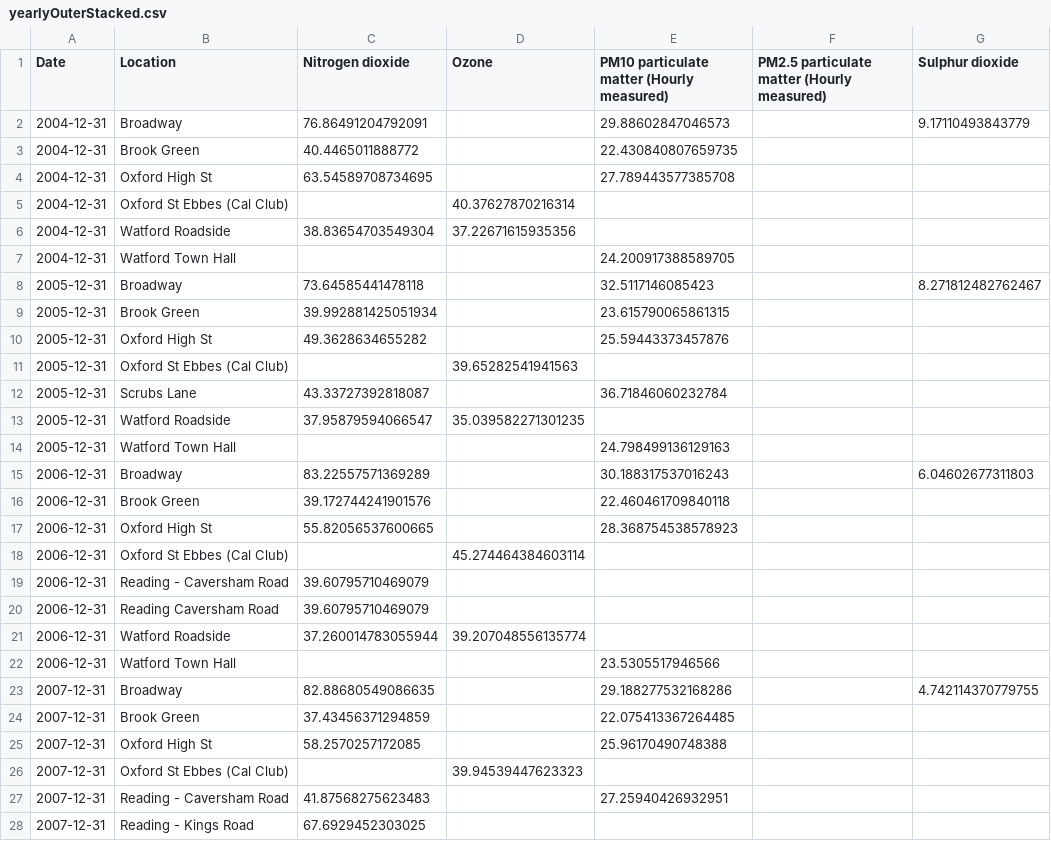
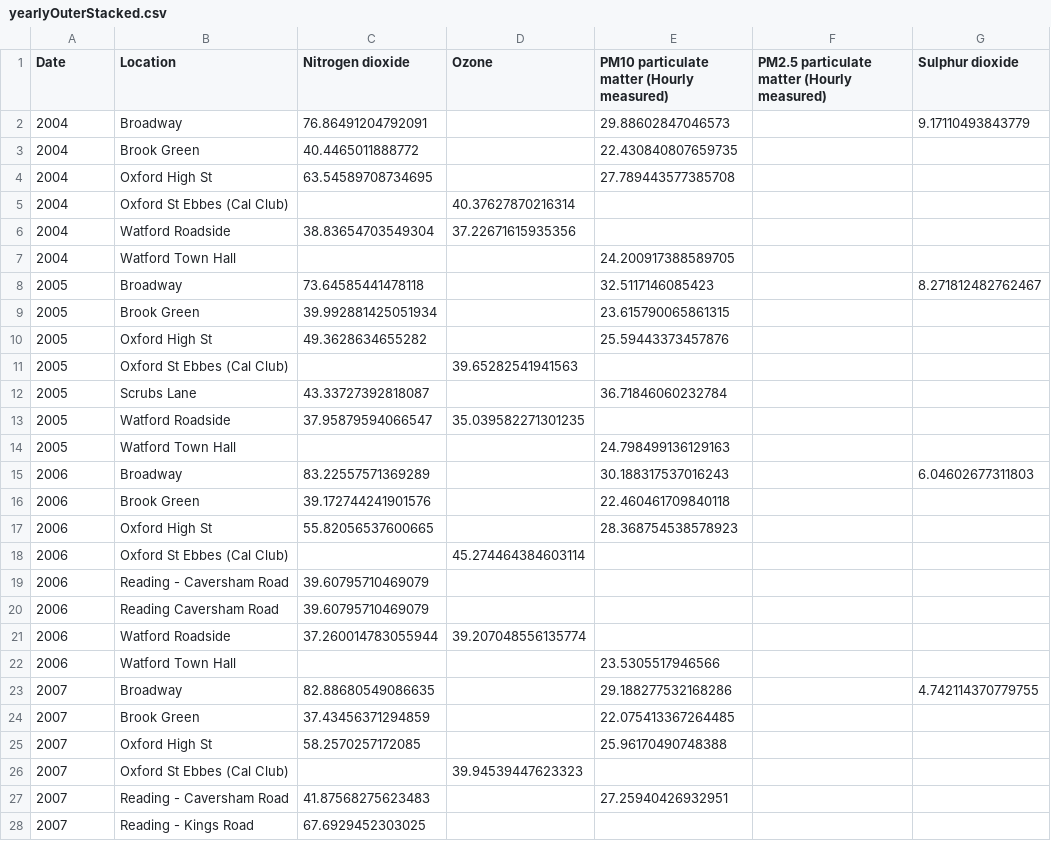
Before and after one commit to carladaza/Heathrow_Air_Pollution, a CSV file: pollution_data/yearlyOuterStacked.csv, drawn as a sheet; only a part is shown; the diff covers the shown part only.

```diff
--- a/pollution_data/yearlyOuterStacked.csv
+++ b/pollution_data/yearlyOuterStacked.csv
@@ -1,28 +1,28 @@
 Date,Location,Nitrogen dioxide,Ozone,PM10 particulate matter (Hourly measured),PM2.5 particulate matter (Hourly measured),Sulphur dioxide
-2004-12-31,Broadway,76.86491204792091,,29.88602847046573,,9.17110493843779
-2004-12-31,Brook Green,40.4465011888772,,22.430840807659735,,
-2004-12-31,Oxford High St,63.54589708734695,,27.789443577385708,,
-2004-12-31,Oxford St Ebbes (Cal Club),,40.37627870216314,,,
-2004-12-31,Watford Roadside,38.83654703549304,37.22671615935356,,,
-2004-12-31,Watford Town Hall,,,24.200917388589705,,
-2005-12-31,Broadway,73.64585441478118,,32.5117146085423,,8.271812482762467
-2005-12-31,Brook Green,39.992881425051934,,23.615790065861315,,
-2005-12-31,Oxford High St,49.3628634655282,,25.59443373457876,,
-2005-12-31,Oxford St Ebbes (Cal Club),,39.65282541941563,,,
-2005-12-31,Scrubs Lane,43.33727392818087,,36.71846060232784,,
-2005-12-31,Watford Roadside,37.95879594066547,35.039582271301235,,,
-2005-12-31,Watford Town Hall,,,24.798499136129163,,
-2006-12-31,Broadway,83.22557571369289,,30.188317537016243,,6.04602677311803
-2006-12-31,Brook Green,39.172744241901576,,22.460461709840118,,
-2006-12-31,Oxford High St,55.82056537600665,,28.368754538578923,,
-2006-12-31,Oxford St Ebbes (Cal Club),,45.274464384603114,,,
-2006-12-31,Reading - Caversham Road,39.60795710469079,,,,
-2006-12-31,Reading Caversham Road,39.60795710469079,,,,
-2006-12-31,Watford Roadside,37.260014783055944,39.207048556135774,,,
-2006-12-31,Watford Town Hall,,,23.5305517946566,,
-2007-12-31,Broadway,82.88680549086635,,29.188277532168286,,4.742114370779755
-2007-12-31,Brook Green,37.43456371294859,,22.075413367264485,,
-2007-12-31,Oxford High St,58.2570257172085,,25.96170490748388,,
-2007-12-31,Oxford St Ebbes (Cal Club),,39.94539447623323,,,
-2007-12-31,Reading - Caversham Road,41.87568275623483,,27.25940426932951,,
-2007-12-31,Reading - Kings Road,67.6929452303025,,,,
+2004,Broadway,76.86491204792091,,29.88602847046573,,9.17110493843779
+2004,Brook Green,40.4465011888772,,22.430840807659735,,
+2004,Oxford High St,63.54589708734695,,27.789443577385708,,
+2004,Oxford St Ebbes (Cal Club),,40.37627870216314,,,
+2004,Watford Roadside,38.83654703549304,37.22671615935356,,,
+2004,Watford Town Hall,,,24.200917388589705,,
+2005,Broadway,73.64585441478118,,32.5117146085423,,8.271812482762467
+2005,Brook Green,39.992881425051934,,23.615790065861315,,
+2005,Oxford High St,49.3628634655282,,25.59443373457876,,
+2005,Oxford St Ebbes (Cal Club),,39.65282541941563,,,
+2005,Scrubs Lane,43.33727392818087,,36.71846060232784,,
+2005,Watford Roadside,37.95879594066547,35.039582271301235,,,
+2005,Watford Town Hall,,,24.798499136129163,,
+2006,Broadway,83.22557571369289,,30.188317537016243,,6.04602677311803
+2006,Brook Green,39.172744241901576,,22.460461709840118,,
+2006,Oxford High St,55.82056537600665,,28.368754538578923,,
+2006,Oxford St Ebbes (Cal Club),,45.274464384603114,,,
+2006,Reading - Caversham Road,39.60795710469079,,,,
+2006,Reading Caversham Road,39.60795710469079,,,,
+2006,Watford Roadside,37.260014783055944,39.207048556135774,,,
+2006,Watford Town Hall,,,23.5305517946566,,
+2007,Broadway,82.88680549086635,,29.188277532168286,,4.742114370779755
+2007,Brook Green,37.43456371294859,,22.075413367264485,,
+2007,Oxford High St,58.2570257172085,,25.96170490748388,,
+2007,Oxford St Ebbes (Cal Club),,39.94539447623323,,,
+2007,Reading - Caversham Road,41.87568275623483,,27.25940426932951,,
+2007,Reading - Kings Road,67.6929452303025,,,,
```
Also changed, not shown: 113 edited cells elsewhere in this file, pollution_data/monthlyOuterStacked.csv, 1 other file.
